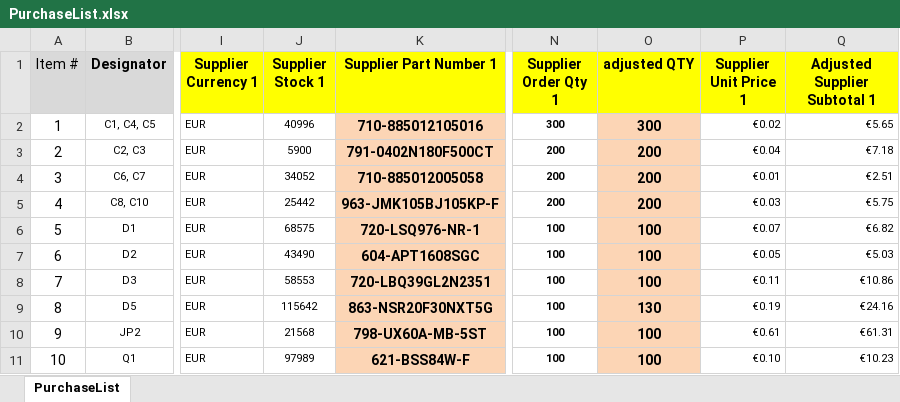
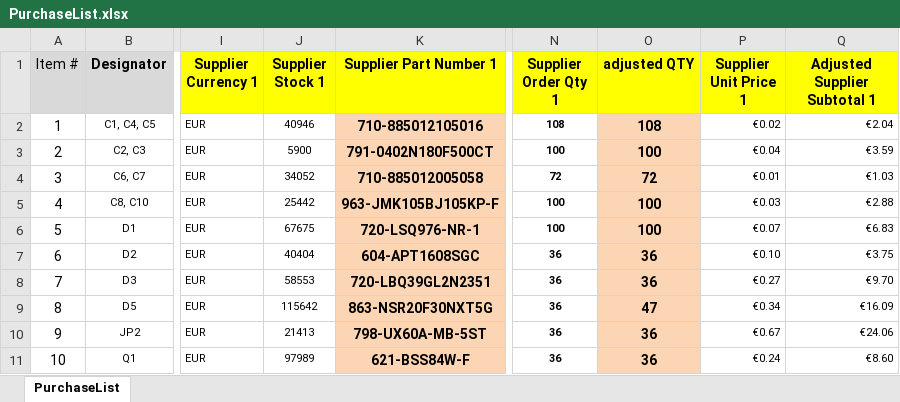
Before and after one commit to nikoschalikias/pcb-n-dap, an Excel workbook: bom/PurchaseList.xlsx, sheet PurchaseList, drawn as a sheet; only a part is shown, gaps mark what is left out; values as stored, in another font and other column widths than the file's, no borders; the diff covers the shown part only; the diff names each change by its address in the sheet, - before the commit and + after, or states it on an @@ line.

```diff
--- a/bom/PurchaseList.xlsx (sheet PurchaseList)
+++ b/bom/PurchaseList.xlsx (sheet PurchaseList)
-J2 (Supplier Stock 1): 40996
+J2 (Supplier Stock 1): 40946
-N2 (Supplier Order Qty 1): 300
+N2 (Supplier Order Qty 1): 108
-O2 (adjusted QTY): 300
+O2 (adjusted QTY): 108
-Q2 (Adjusted Supplier Subtotal 1): €5.65
+Q2 (Adjusted Supplier Subtotal 1): €2.04
-N3 (Supplier Order Qty 1): 200
+N3 (Supplier Order Qty 1): 100
-O3 (adjusted QTY): 200
+O3 (adjusted QTY): 100
-Q3 (Adjusted Supplier Subtotal 1): €7.18
+Q3 (Adjusted Supplier Subtotal 1): €3.59
-N4 (Supplier Order Qty 1): 200
+N4 (Supplier Order Qty 1): 72
-O4 (adjusted QTY): 200
+O4 (adjusted QTY): 72
-Q4 (Adjusted Supplier Subtotal 1): €2.51
+Q4 (Adjusted Supplier Subtotal 1): €1.03
-N5 (Supplier Order Qty 1): 200
+N5 (Supplier Order Qty 1): 100
-O5 (adjusted QTY): 200
+O5 (adjusted QTY): 100
-Q5 (Adjusted Supplier Subtotal 1): €5.75
+Q5 (Adjusted Supplier Subtotal 1): €2.88
-J6 (Supplier Stock 1): 68575
+J6 (Supplier Stock 1): 67675
-Q6 (Adjusted Supplier Subtotal 1): €6.82
+Q6 (Adjusted Supplier Subtotal 1): €6.83
-J7 (Supplier Stock 1): 43490
+J7 (Supplier Stock 1): 40404
-N7:N11 (Supplier Order Qty 1): 100
+N7:N11 (Supplier Order Qty 1): 36
-O7:O8 (adjusted QTY): 100
+O7:O8 (adjusted QTY): 36
-P7 (Supplier Unit Price 1): €0.05
+P7 (Supplier Unit Price 1): €0.10
-Q7 (Adjusted Supplier Subtotal 1): €5.03
+Q7 (Adjusted Supplier Subtotal 1): €3.75
-P8 (Supplier Unit Price 1): €0.11
+P8 (Supplier Unit Price 1): €0.27
-Q8 (Adjusted Supplier Subtotal 1): €10.86
+Q8 (Adjusted Supplier Subtotal 1): €9.70
-O9 (adjusted QTY): 130
+O9 (adjusted QTY): 47
-P9 (Supplier Unit Price 1): €0.19
+P9 (Supplier Unit Price 1): €0.34
-Q9 (Adjusted Supplier Subtotal 1): €24.16
+Q9 (Adjusted Supplier Subtotal 1): €16.09
-J10 (Supplier Stock 1): 21568
+J10 (Supplier Stock 1): 21413
-O10:O11 (adjusted QTY): 100
+O10:O11 (adjusted QTY): 36
-P10 (Supplier Unit Price 1): €0.61
+P10 (Supplier Unit Price 1): €0.67
-Q10 (Adjusted Supplier Subtotal 1): €61.31
+Q10 (Adjusted Supplier Subtotal 1): €24.06
-P11 (Supplier Unit Price 1): €0.10
+P11 (Supplier Unit Price 1): €0.24
-Q11 (Adjusted Supplier Subtotal 1): €10.23
+Q11 (Adjusted Supplier Subtotal 1): €8.60
```
Also changed, not shown: 53 edited cells elsewhere in this sheet, 10 other files.
